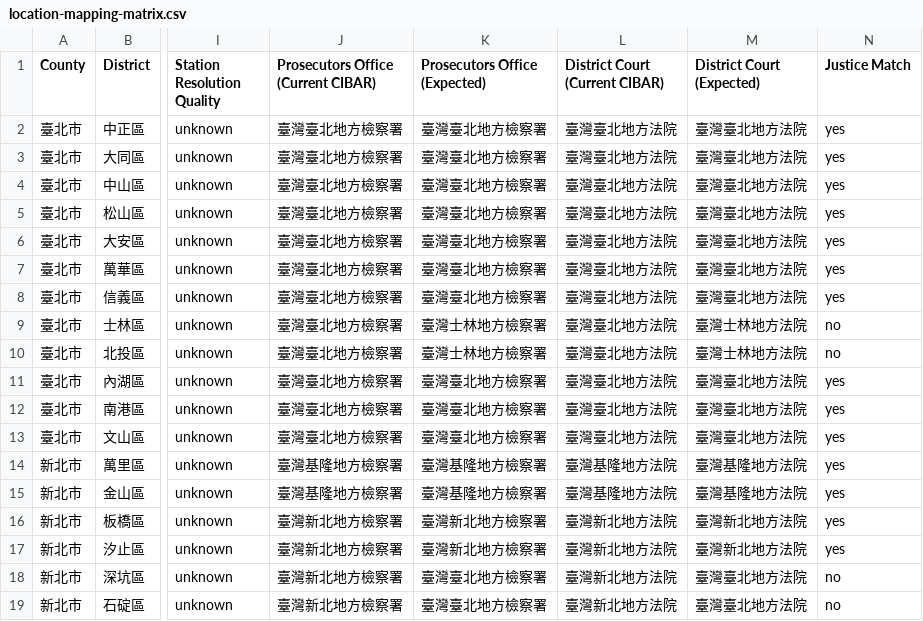
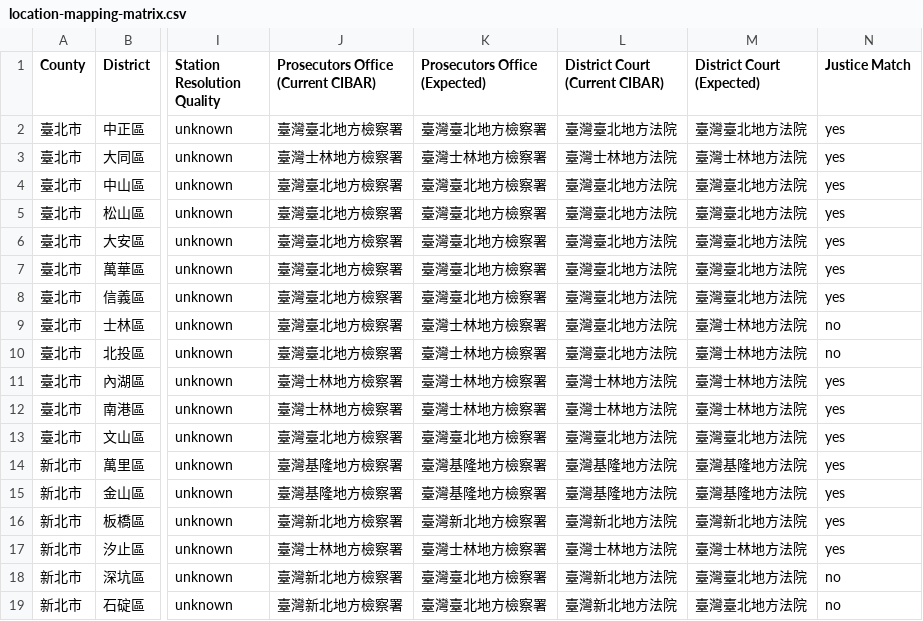
Before and after one commit to eric-pv/ScamAware-AR, a CSV file: docs/location-mapping/location-mapping-matrix.csv, drawn as a sheet; only a part is shown, gaps mark what is left out; the diff names each change by its address in the sheet, - before the commit and + after, or states it on an @@ line.

```diff
--- a/docs/location-mapping/location-mapping-matrix.csv
+++ b/docs/location-mapping/location-mapping-matrix.csv
-J3: 臺灣臺北地方檢察署
+J3: 臺灣士林地方檢察署
-K3 (Prosecutors Office (Expected)): 臺灣臺北地方檢察署
+K3 (Prosecutors Office (Expected)): 臺灣士林地方檢察署
-L3 (District Court (Current CIBAR)): 臺灣臺北地方法院
+L3 (District Court (Current CIBAR)): 臺灣士林地方法院
-M3 (District Court (Expected)): 臺灣臺北地方法院
+M3 (District Court (Expected)): 臺灣士林地方法院
-J11:J12: 臺灣臺北地方檢察署
+J11:J12: 臺灣士林地方檢察署
-K11:K12 (Prosecutors Office (Expected)): 臺灣臺北地方檢察署
+K11:K12 (Prosecutors Office (Expected)): 臺灣士林地方檢察署
-L11:L12 (District Court (Current CIBAR)): 臺灣臺北地方法院
+L11:L12 (District Court (Current CIBAR)): 臺灣士林地方法院
-M11:M12 (District Court (Expected)): 臺灣臺北地方法院
+M11:M12 (District Court (Expected)): 臺灣士林地方法院
-J17: 臺灣新北地方檢察署
+J17: 臺灣士林地方檢察署
-K17 (Prosecutors Office (Expected)): 臺灣新北地方檢察署
+K17 (Prosecutors Office (Expected)): 臺灣士林地方檢察署
-L17 (District Court (Current CIBAR)): 臺灣新北地方法院
+L17 (District Court (Current CIBAR)): 臺灣士林地方法院
-M17 (District Court (Expected)): 臺灣新北地方法院
+M17 (District Court (Expected)): 臺灣士林地方法院
```
Also changed, not shown: 1 other file.
